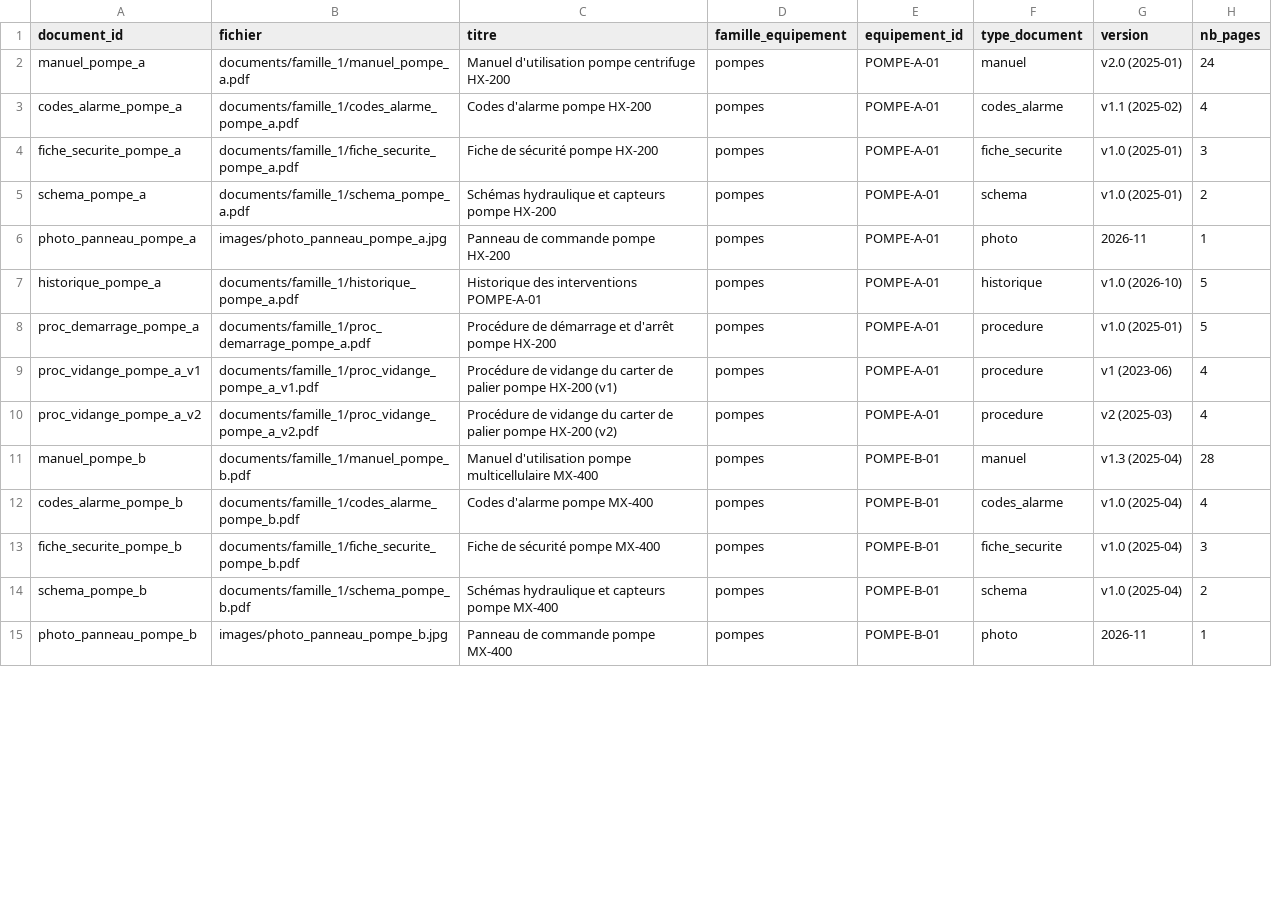
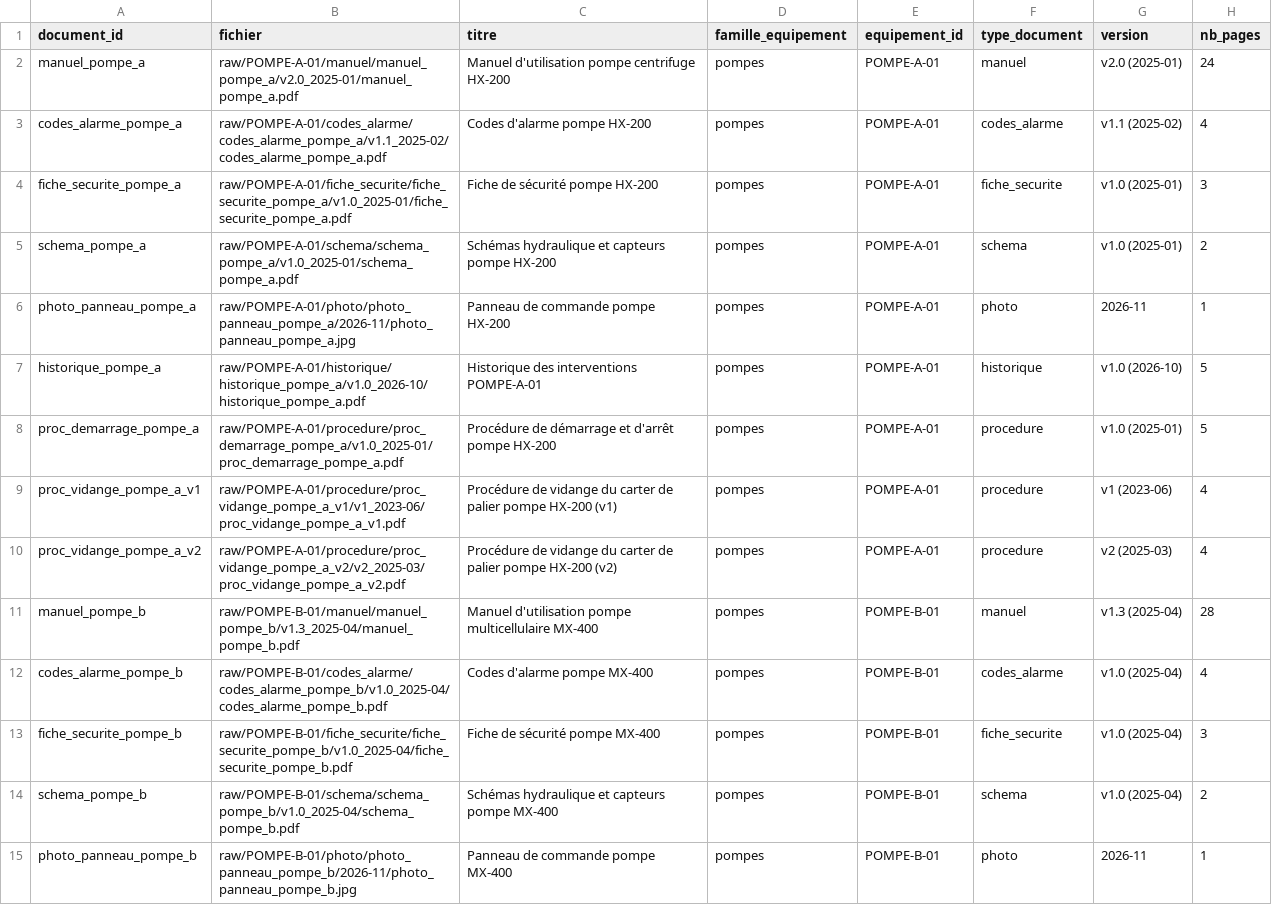
Before and after one commit to sskyoz/MaintiDoc_Essadik_Fattah_fathallah, a CSV file: corpus/inventaire.csv, drawn as a sheet; only a part is shown; the diff covers the shown part only; the diff names each change by its address in the sheet, - before the commit and + after, or states it on an @@ line.

Commit message:
Restructure corpus by equipment, type, and version

```diff
--- a/corpus/inventaire.csv
+++ b/corpus/inventaire.csv
-B2 (fichier): documents/famille_1/manuel_pompe_a.pdf
+B2 (fichier): raw/POMPE-A-01/manuel/manuel_pompe_a/v2.0_2025-01/manuel_pompe_a.pdf
-B3 (fichier): documents/famille_1/codes_alarme_pompe_a.pdf
+B3 (fichier): raw/POMPE-A-01/codes_alarme/codes_alarme_pompe_a/v1.1_2025-02/codes_alarme_pompe_a.pdf
-B4 (fichier): documents/famille_1/fiche_securite_pompe_a.pdf
+B4 (fichier): raw/POMPE-A-01/fiche_securite/fiche_securite_pompe_a/v1.0_2025-01/fiche_securite_pompe_a.pdf
-B5 (fichier): documents/famille_1/schema_pompe_a.pdf
+B5 (fichier): raw/POMPE-A-01/schema/schema_pompe_a/v1.0_2025-01/schema_pompe_a.pdf
-B6 (fichier): images/photo_panneau_pompe_a.jpg
+B6 (fichier): raw/POMPE-A-01/photo/photo_panneau_pompe_a/2026-11/photo_panneau_pompe_a.jpg
-B7 (fichier): documents/famille_1/historique_pompe_a.pdf
+B7 (fichier): raw/POMPE-A-01/historique/historique_pompe_a/v1.0_2026-10/historique_pompe_a.pdf
-B8 (fichier): documents/famille_1/proc_demarrage_pompe_a.pdf
+B8 (fichier): raw/POMPE-A-01/procedure/proc_demarrage_pompe_a/v1.0_2025-01/proc_demarrage_pompe_a.pdf
-B9 (fichier): documents/famille_1/proc_vidange_pompe_a_v1.pdf
+B9 (fichier): raw/POMPE-A-01/procedure/proc_vidange_pompe_a_v1/v1_2023-06/proc_vidange_pompe_a_v1.pdf
-B10 (fichier): documents/famille_1/proc_vidange_pompe_a_v2.pdf
+B10 (fichier): raw/POMPE-A-01/procedure/proc_vidange_pompe_a_v2/v2_2025-03/proc_vidange_pompe_a_v2.pdf
-B11 (fichier): documents/famille_1/manuel_pompe_b.pdf
+B11 (fichier): raw/POMPE-B-01/manuel/manuel_pompe_b/v1.3_2025-04/manuel_pompe_b.pdf
-B12 (fichier): documents/famille_1/codes_alarme_pompe_b.pdf
+B12 (fichier): raw/POMPE-B-01/codes_alarme/codes_alarme_pompe_b/v1.0_2025-04/codes_alarme_pompe_b.pdf
-B13 (fichier): documents/famille_1/fiche_securite_pompe_b.pdf
+B13 (fichier): raw/POMPE-B-01/fiche_securite/fiche_securite_pompe_b/v1.0_2025-04/fiche_securite_pompe_b.pdf
-B14 (fichier): documents/famille_1/schema_pompe_b.pdf
+B14 (fichier): raw/POMPE-B-01/schema/schema_pompe_b/v1.0_2025-04/schema_pompe_b.pdf
-B15 (fichier): images/photo_panneau_pompe_b.jpg
+B15 (fichier): raw/POMPE-B-01/photo/photo_panneau_pompe_b/2026-11/photo_panneau_pompe_b.jpg
```
Also changed, not shown: 24 edited cells elsewhere in this file, 44 other files.
